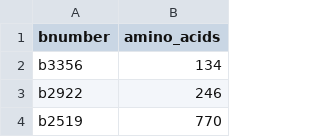
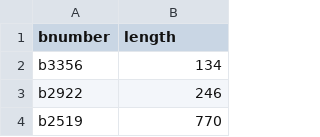
Before and after one commit to dandanvidi/weighted-proteins, a CSV file: data/ecoli/length.csv (was data/all_genes_length.csv), drawn as a sheet; only a part is shown.

```diff
--- a/data/all_genes_length.csv
+++ b/data/ecoli/length.csv
@@ -1,2 +1,2 @@
-bnumber,amino_acids
+bnumber,length
 b3356,134
```
Also changed, not shown: 13 other files.
